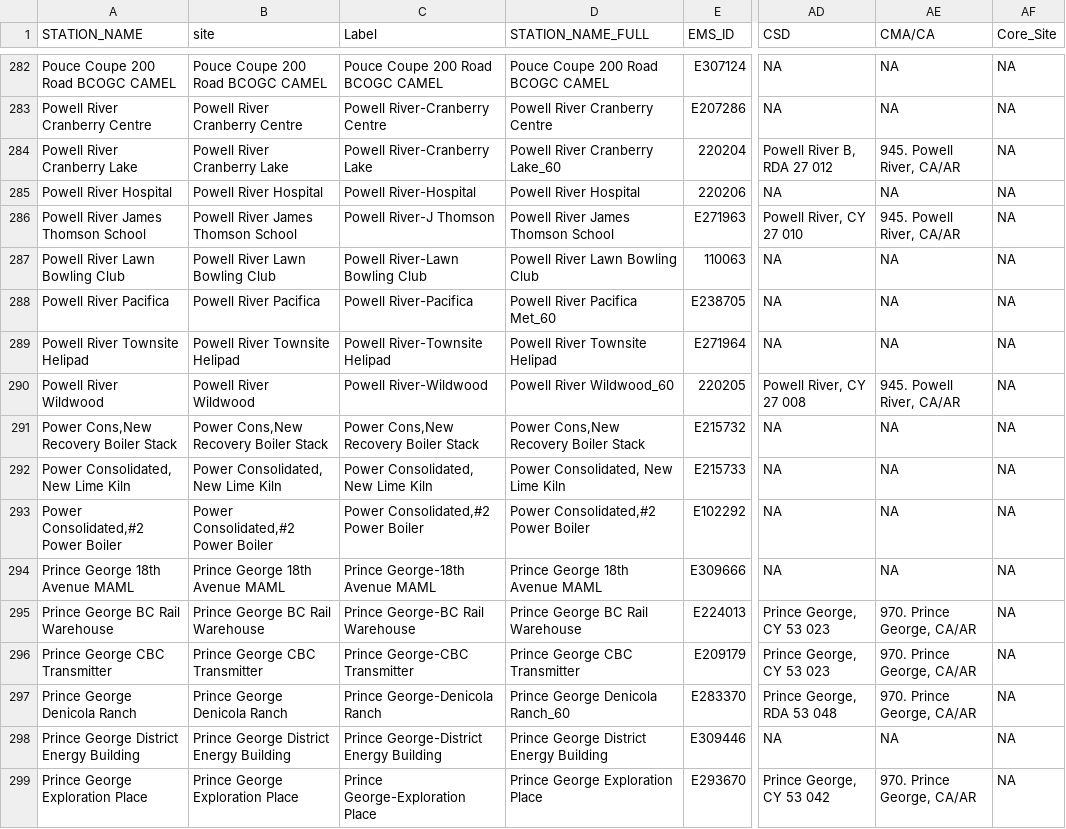
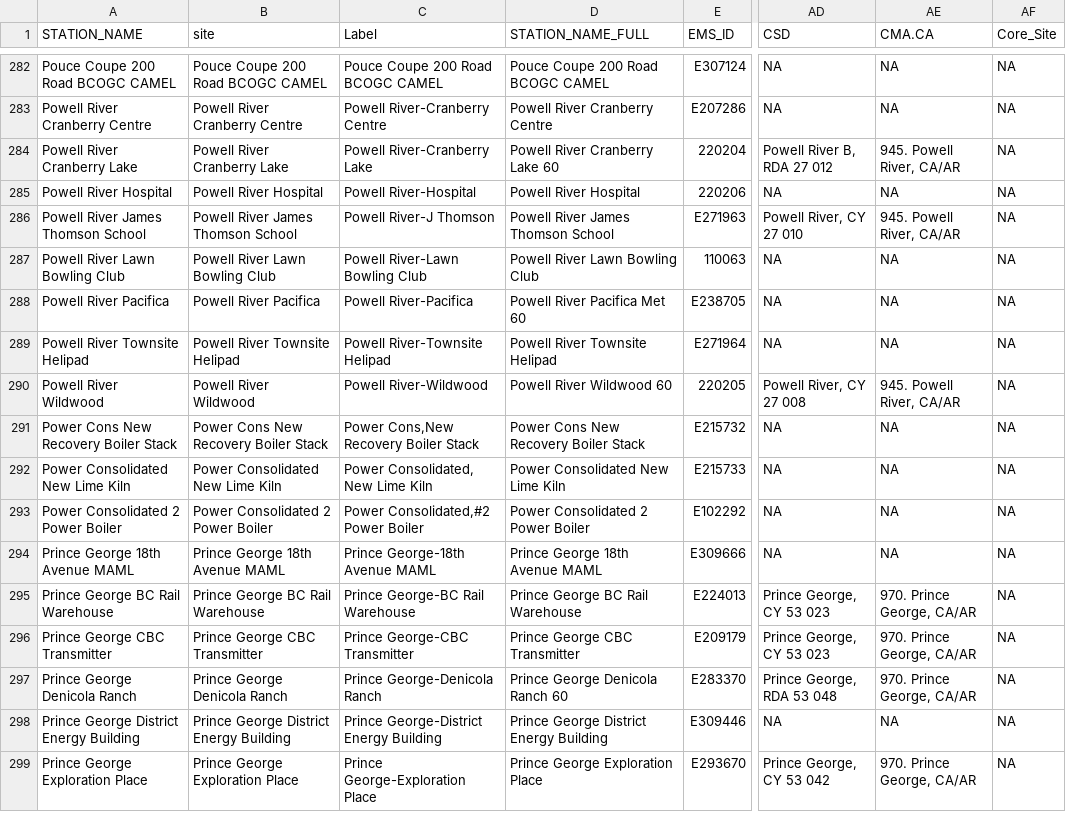
Before and after one commit to bcgov/air-zone-reports, a CSV file: data/out/liststations.csv, drawn as a sheet; only a part is shown, gaps mark what is left out; the diff covers the shown part only; the diff names each change by its address in the sheet, - before the commit and + after, or states it on an @@ line.

Commit message:
data update

```diff
--- a/data/out/liststations.csv
+++ b/data/out/liststations.csv
-AE1: CMA/CA
+AE1: CMA.CA
-D284 (STATION_NAME_FULL): Powell River Cranberry Lake_60
+D284 (STATION_NAME_FULL): Powell River Cranberry Lake 60
-D288 (STATION_NAME_FULL): Powell River Pacifica Met_60
+D288 (STATION_NAME_FULL): Powell River Pacifica Met 60
-D290 (STATION_NAME_FULL): Powell River Wildwood_60
+D290 (STATION_NAME_FULL): Powell River Wildwood 60
-A291 (STATION_NAME): Power Cons,New Recovery Boiler Stack
+A291 (STATION_NAME): Power Cons New Recovery Boiler Stack
-B291 (site): Power Cons,New Recovery Boiler Stack
+B291 (site): Power Cons New Recovery Boiler Stack
-D291 (STATION_NAME_FULL): Power Cons,New Recovery Boiler Stack
+D291 (STATION_NAME_FULL): Power Cons New Recovery Boiler Stack
-A292 (STATION_NAME): Power Consolidated, New Lime Kiln
+A292 (STATION_NAME): Power Consolidated New Lime Kiln
-B292 (site): Power Consolidated, New Lime Kiln
+B292 (site): Power Consolidated New Lime Kiln
-D292 (STATION_NAME_FULL): Power Consolidated, New Lime Kiln
+D292 (STATION_NAME_FULL): Power Consolidated New Lime Kiln
-A293 (STATION_NAME): Power Consolidated,#2 Power Boiler
+A293 (STATION_NAME): Power Consolidated 2 Power Boiler
-B293 (site): Power Consolidated,#2 Power Boiler
+B293 (site): Power Consolidated 2 Power Boiler
-D293 (STATION_NAME_FULL): Power Consolidated,#2 Power Boiler
+D293 (STATION_NAME_FULL): Power Consolidated 2 Power Boiler
-D297 (STATION_NAME_FULL): Prince George Denicola Ranch_60
+D297 (STATION_NAME_FULL): Prince George Denicola Ranch 60
```
Also changed, not shown: 155 edited cells elsewhere in this file, 1 other file.
